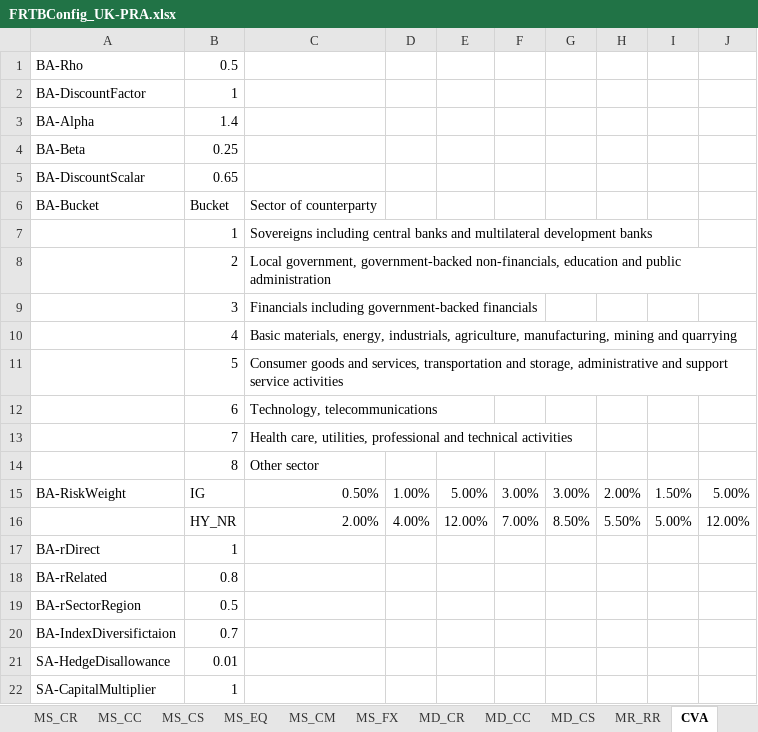
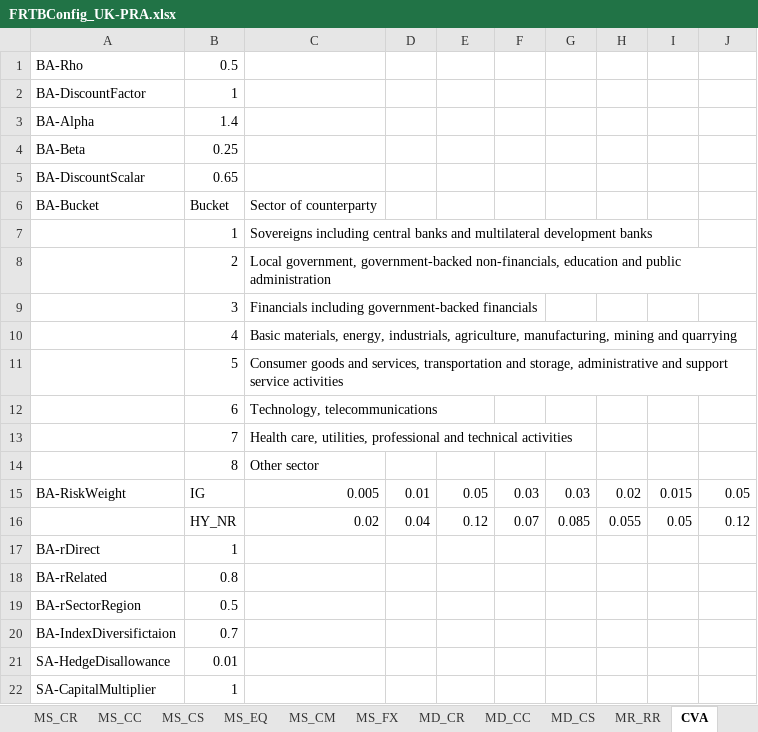
Before and after one commit to AlanSkea/FRTB, an Excel workbook: Configs/FRTBConfig_UK-PRA.xlsx, sheet CVA, drawn as a sheet; values as stored, in another font and other column widths than the file's, no borders; removed rows and columns are numbered as before the commit, all else as after; the diff names each change by its address in the sheet, - before the commit and + after, or states it on an @@ line.

```diff
--- a/Configs/FRTBConfig_UK-PRA.xlsx (sheet CVA)
+++ b/Configs/FRTBConfig_UK-PRA.xlsx (sheet CVA)
-row 15: BA-RiskWeight | IG | 0.50% | 1.00% | 5.00% | 3.00% | 3.00% | 2.00% | 1.50% | 5.00%
-row 16:  | HY_NR | 2.00% | 4.00% | 12.00% | 7.00% | 8.50% | 5.50% | 5.00% | 12.00%
+row 15: BA-RiskWeight | IG | 0.005 | 0.01 | 0.05 | 0.03 | 0.03 | 0.02 | 0.015 | 0.05
+row 16:  | HY_NR | 0.02 | 0.04 | 0.12 | 0.07 | 0.085 | 0.055 | 0.05 | 0.12
```
Also changed, not shown: sheet MD_CS, sheet CS_EQ, sheet CS_CR, sheet MS_EQ, sheet MS_CS, sheet MS_FX, Configs/FRTBConfig_BCBS.xlsx, Configs/FRTBConfig_EU-EBA.xlsx, 3 other files.
